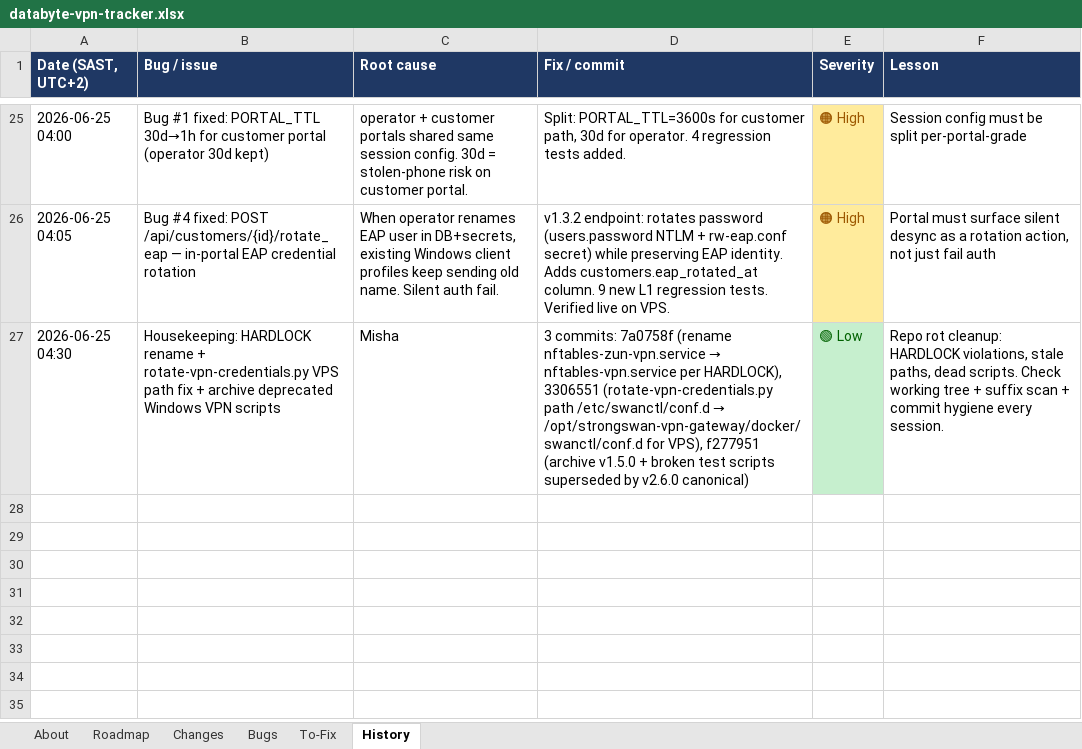
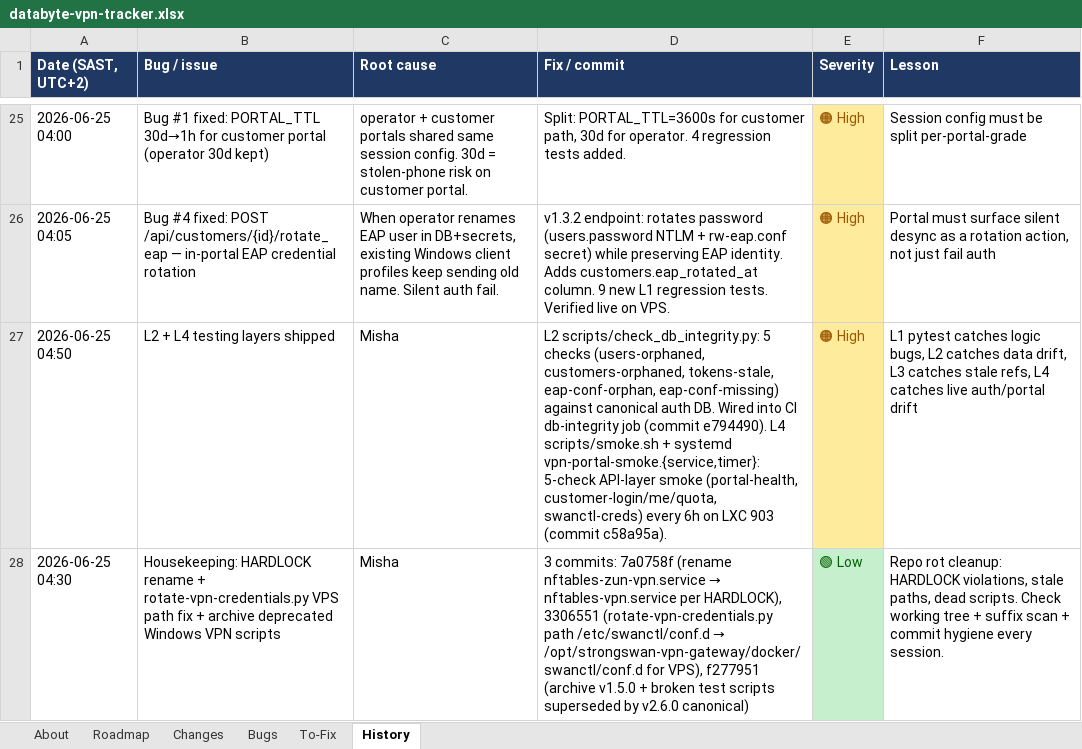
Before and after one commit to Dippie-WP/databyte-Ikev2, an Excel workbook: tracker/databyte-vpn-tracker.xlsx, sheet History, drawn as a sheet; only a part is shown, gaps mark what is left out; values as stored, in another font and other column widths than the file's, no borders; the diff names each change by its address in the sheet, - before the commit and + after, or states it on an @@ line.

Commit message:
docs(tracker): mark L4 done — commit c58a95a

```diff
--- a/tracker/databyte-vpn-tracker.xlsx (sheet History)
+++ b/tracker/databyte-vpn-tracker.xlsx (sheet History)
+row 27: 2026-06-25 04:50 | L2 + L4 testing layers shipped | Misha | L2 scripts/check_db_integrity.py: 5 checks (users-orphaned, customers-orphaned, tokens-stale, eap-conf-orphan, eap-conf-missing) against canonical auth DB. Wired into CI db-integrity job (commit e794490). L4 scripts/smoke.sh + systemd vpn-portal-smoke.{service,timer}: 5-check API-layer smoke (portal-health, customer-login/me/quota, swanctl-creds) every 6h on LXC 903 (commit c58a95a). | 🟠 High | L1 pytest catches logic bugs, L2 catches data drift, L3 catches stale refs, L4 catches live auth/portal drift
```
Also changed, not shown: sheet To-Fix, sheet About, 2 other files.
